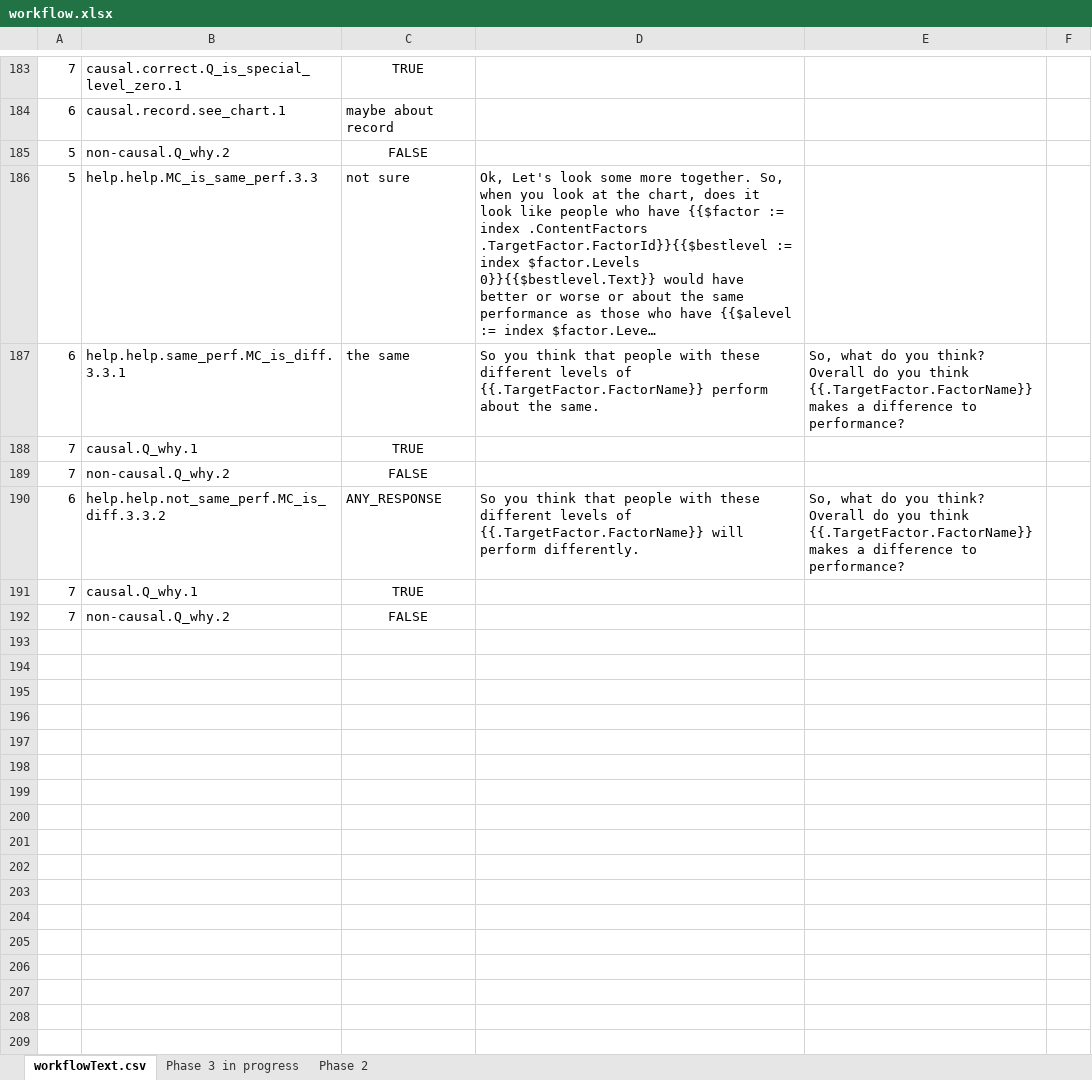
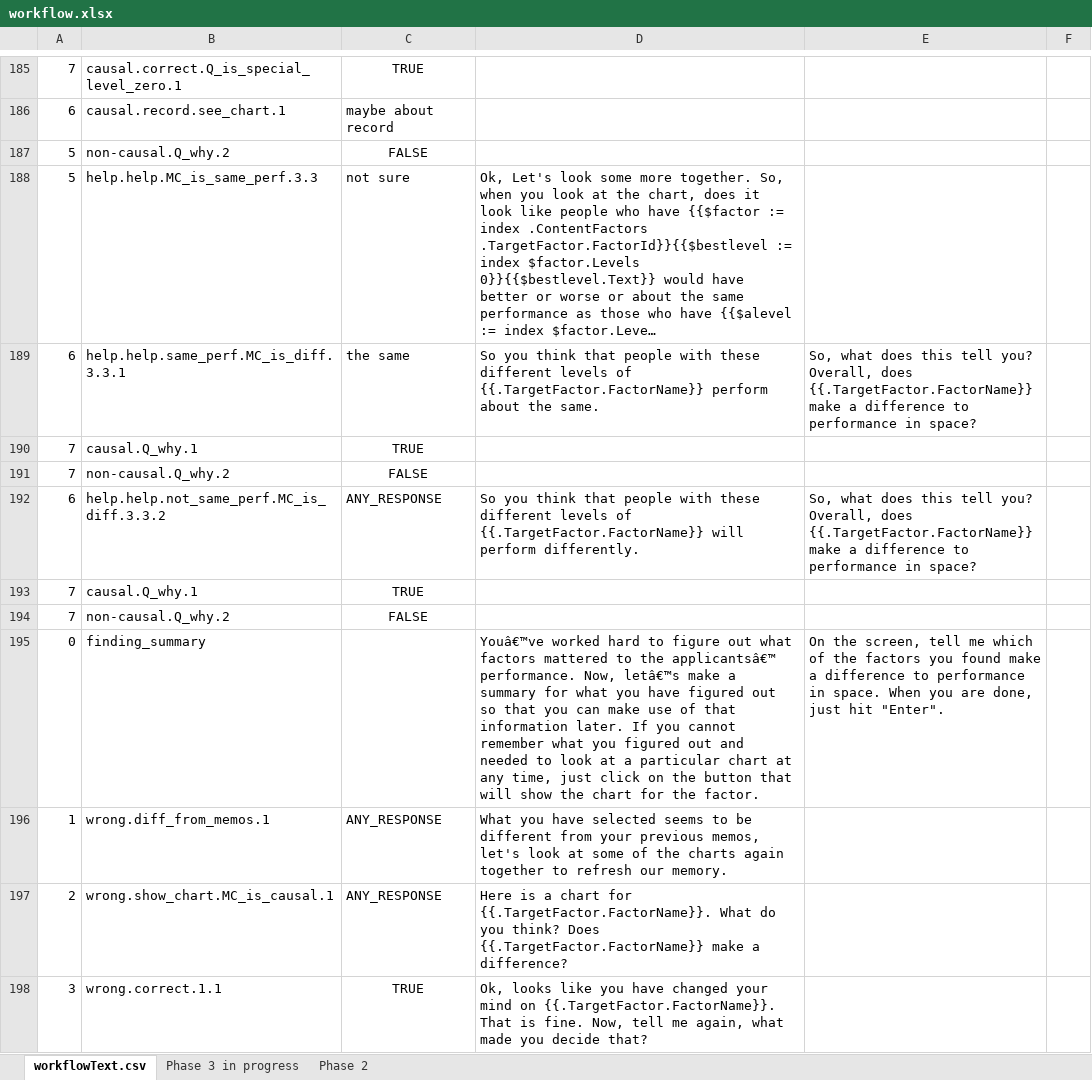
Before and after one commit to toisin/astro-world, an Excel workbook: auto-agent/workflow.xlsx, sheet workflowText.csv, drawn as a sheet; only a part is shown, gaps mark what is left out; long unchanged cells end in …; values as stored, in another font and other column widths than the file's, no borders; addresses are those after the commit; the diff covers the shown part only; the diff names each change by its address in the sheet, - before the commit and + after, or states it on an @@ line.

Commit message:
Fix bug in phase 2 flow & Chase phase summary in progress
- fix but in jsx for memos
- chase phase summary in progress
- in progress handling summary conclusion
- change StateEntities.ContentFactors back to pointer, otherwise
changes to UiUserData don’t get carried over

```diff
--- a/auto-agent/workflow.xlsx (sheet workflowText.csv)
+++ b/auto-agent/workflow.xlsx (sheet workflowText.csv)
-E189: So, what do you think? Overall do you think {{.TargetFactor.FactorName}} makes a difference to performance?
+E189: So, what does this tell you? Overall, does {{.TargetFactor.FactorName}} make a difference to performance in space?
-E192: So, what do you think? Overall do you think {{.TargetFactor.FactorName}} makes a difference to performance?
+E192: So, what does this tell you? Overall, does {{.TargetFactor.FactorName}} make a difference to performance in space?
+row 195: 0 | finding_summary |  | Youâ€™ve worked hard to figure out what factors mattered to the applicantsâ€™ performance. Now, letâ€™s make a summary for what you have figured out so that you can make use of that information later. If you cannot remember what you figured out and needed to look at a particular chart at any time, just click on the button that will show the chart for the factor. | On the screen, tell me which of the factors you found make a difference to performance in space. When you are done, just hit "Enter".
+row 196: 1 | wrong.diff_from_memos.1 | ANY_RESPONSE | What you have selected seems to be different from your previous memos, let's look at some of the charts again together to refresh our memory.
+row 197: 2 | wrong.show_chart.MC_is_causal.1 | ANY_RESPONSE | Here is a chart for {{.TargetFactor.FactorName}}. What do you think? Does {{.TargetFactor.FactorName}} make a difference?
+row 198: 3 | wrong.correct.1.1 | TRUE | Ok, looks like you have changed your mind on {{.TargetFactor.FactorName}}. That is fine. Now, tell me again, what made you decide that?
```
Also changed, not shown: 25 added rows, 34 edited cells and cell formats elsewhere in this sheet, sheet Phase 2, 12 other files.
